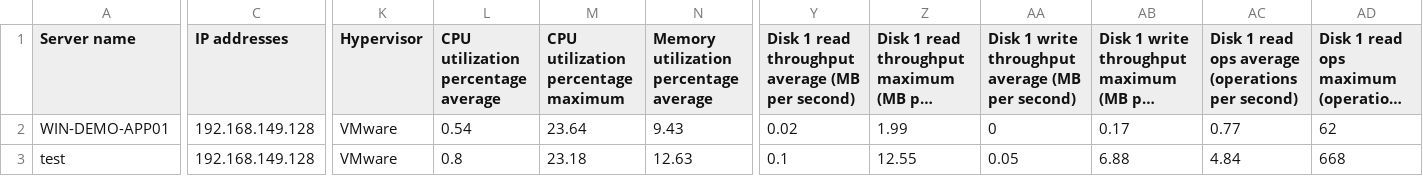
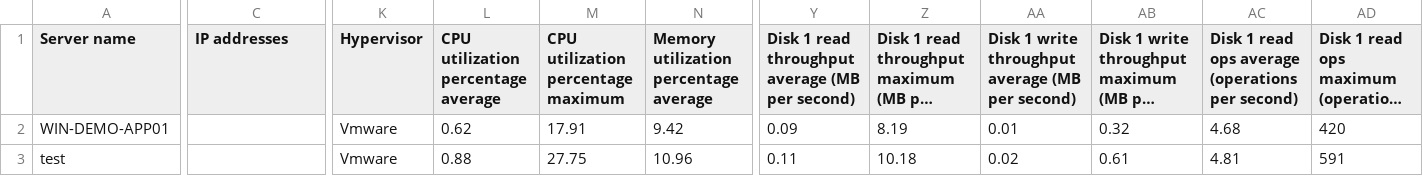
Before and after one commit to Jhin-Loh/vmware-utilization-collector, a CSV file: VMwareUtilizationReport_20260809_201226/UtilizationSummary.csv (was VMwareUtilizationReport_20260808_222004/UtilizationSummary.csv), drawn as a sheet; only a part is shown, gaps mark what is left out; long unchanged cells end in …; the diff covers the shown part only; the diff names each change by its address in the sheet, - before the commit and + after, or states it on an @@ line.

```diff
--- a/VMwareUtilizationReport_20260808_222004/UtilizationSummary.csv
+++ b/VMwareUtilizationReport_20260809_201226/UtilizationSummary.csv
-C2:C3 (IP addresses): 192.168.149.128
+C2:C3 (IP addresses): (empty)
-K2:K3 (Hypervisor): VMware
+K2:K3 (Hypervisor): Vmware
-L2: 0.54
+L2: 0.62
-M2: 23.64
+M2: 17.91
-N2: 9.43
+N2: 9.42
-Y2: 0.02
+Y2: 0.09
-Z2: 1.99
+Z2: 8.19
-AA2: 0
+AA2: 0.01
-AB2: 0.17
+AB2: 0.32
-AC2: 0.77
+AC2: 4.68
-AD2: 62
+AD2: 420
-L3: 0.8
+L3: 0.88
-M3: 23.18
+M3: 27.75
-N3: 12.63
+N3: 10.96
-Y3: 0.1
+Y3: 0.11
-Z3: 12.55
+Z3: 10.18
-AA3: 0.05
+AA3: 0.02
-AB3: 6.88
+AB3: 0.61
-AC3: 4.84
+AC3: 4.81
-AD3: 668
+AD3: 591
```
Also changed, not shown: 4 edited cells elsewhere in this file, 3 other files.
